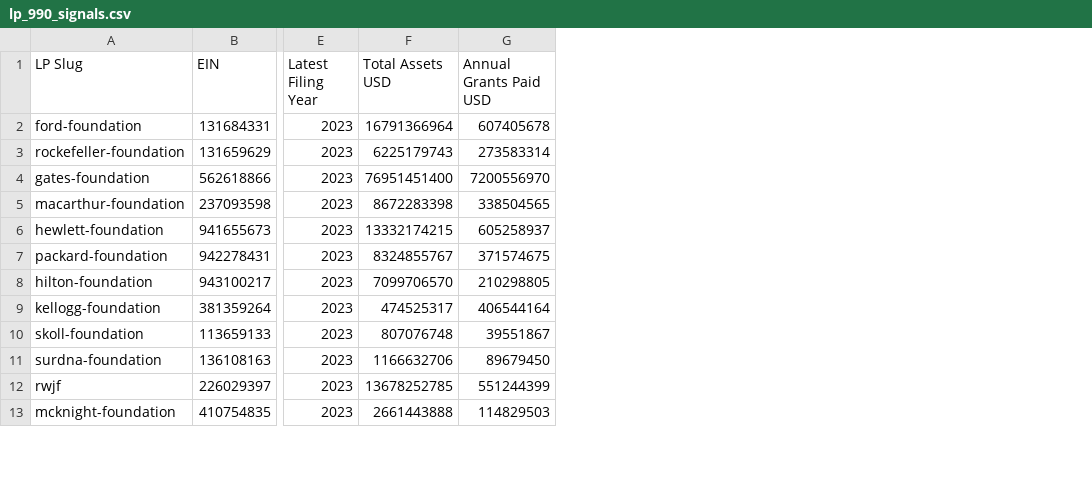
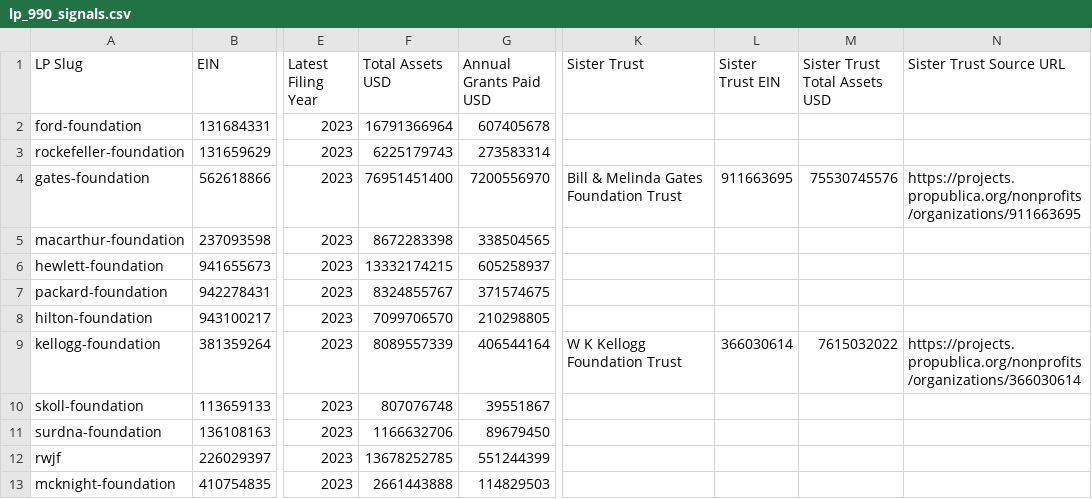
Before and after one commit to nwjt2/Impact, a CSV file: network/dashboard_prep/lp_990_signals.csv, drawn as a sheet; only a part is shown, gaps mark what is left out; the diff names each change by its address in the sheet, - before the commit and + after, or states it on an @@ line.

```diff
--- a/network/dashboard_prep/lp_990_signals.csv
+++ b/network/dashboard_prep/lp_990_signals.csv
+column K (Sister Trust), rows 4-9: Bill & Melinda Gates Foundation Trust |  |  |  |  | W K Kellogg Foundation Trust
+column L (Sister Trust EIN), rows 4-9: 911663695 |  |  |  |  | 366030614
+column M (Sister Trust Total Assets USD), rows 4-9: 75530745576 |  |  |  |  | 7615032022
+column N (Sister Trust Source URL), rows 4-9: https://projects.propublica.org/nonprofits/organizations/911663695 |  |  |  |  | https://projects.propublica.org/nonprofits/organizations/366030614
-F9 (Total Assets USD): 474525317
+F9 (Total Assets USD): 8089557339
```
Also changed, not shown: 8 other files.
